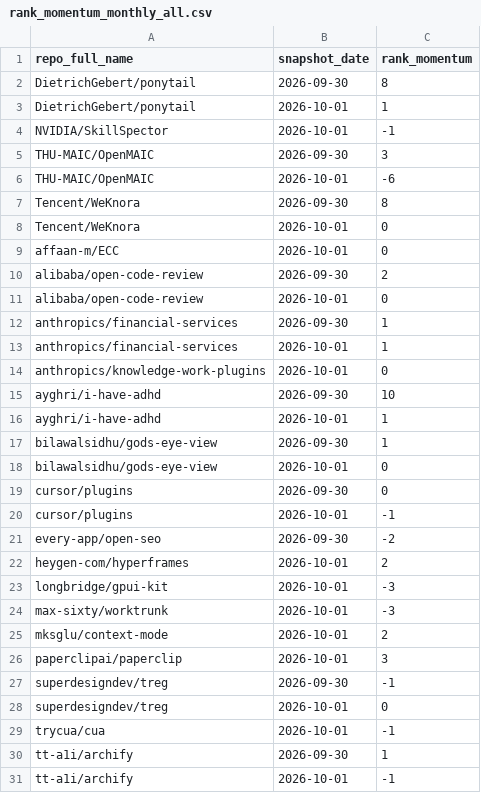
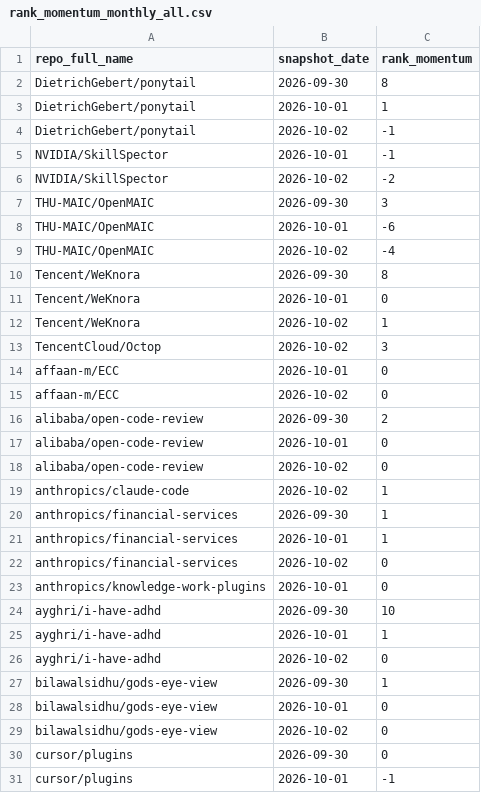
Before and after one commit to husy7/GitHub-TrendsInsight, a CSV file: data/processed/rank_momentum_monthly_all.csv, drawn as a sheet; only a part is shown; the shorter side is filled out with more unchanged rows; the diff covers the shown part only.

```diff
--- a/data/processed/rank_momentum_monthly_all.csv
+++ b/data/processed/rank_momentum_monthly_all.csv
@@ -3,12 +3,21 @@ DietrichGebert/ponytail,2026-09-30,8
 DietrichGebert/ponytail,2026-10-01,1
+DietrichGebert/ponytail,2026-10-02,-1
 NVIDIA/SkillSpector,2026-10-01,-1
+NVIDIA/SkillSpector,2026-10-02,-2
 THU-MAIC/OpenMAIC,2026-09-30,3
 THU-MAIC/OpenMAIC,2026-10-01,-6
+THU-MAIC/OpenMAIC,2026-10-02,-4
 Tencent/WeKnora,2026-09-30,8
 Tencent/WeKnora,2026-10-01,0
+Tencent/WeKnora,2026-10-02,1
+TencentCloud/Octop,2026-10-02,3
 affaan-m/ECC,2026-10-01,0
+affaan-m/ECC,2026-10-02,0
 alibaba/open-code-review,2026-09-30,2
 alibaba/open-code-review,2026-10-01,0
+alibaba/open-code-review,2026-10-02,0
+anthropics/claude-code,2026-10-02,1
 anthropics/financial-services,2026-09-30,1
 anthropics/financial-services,2026-10-01,1
+anthropics/financial-services,2026-10-02,0
 anthropics/knowledge-work-plugins,2026-10-01,0
@@ -16,4 +25,6 @@ ayghri/i-have-adhd,2026-09-30,10
 ayghri/i-have-adhd,2026-10-01,1
+ayghri/i-have-adhd,2026-10-02,0
 bilawalsidhu/gods-eye-view,2026-09-30,1
 bilawalsidhu/gods-eye-view,2026-10-01,0
+bilawalsidhu/gods-eye-view,2026-10-02,0
 cursor/plugins,2026-09-30,0
```
Also changed, not shown: 12 added rows elsewhere in this file, data/processed/rank_momentum_daily_all.csv, data/processed/rank_momentum_weekly_all.csv, 5 other files.
